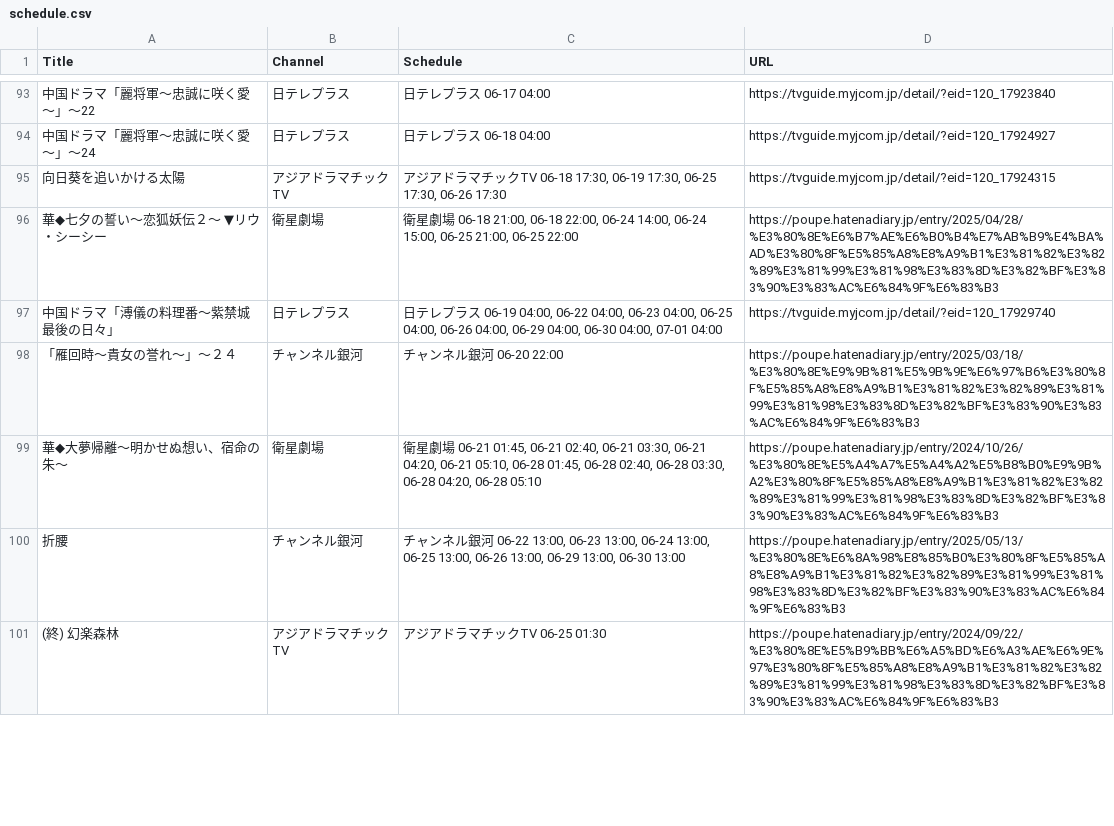
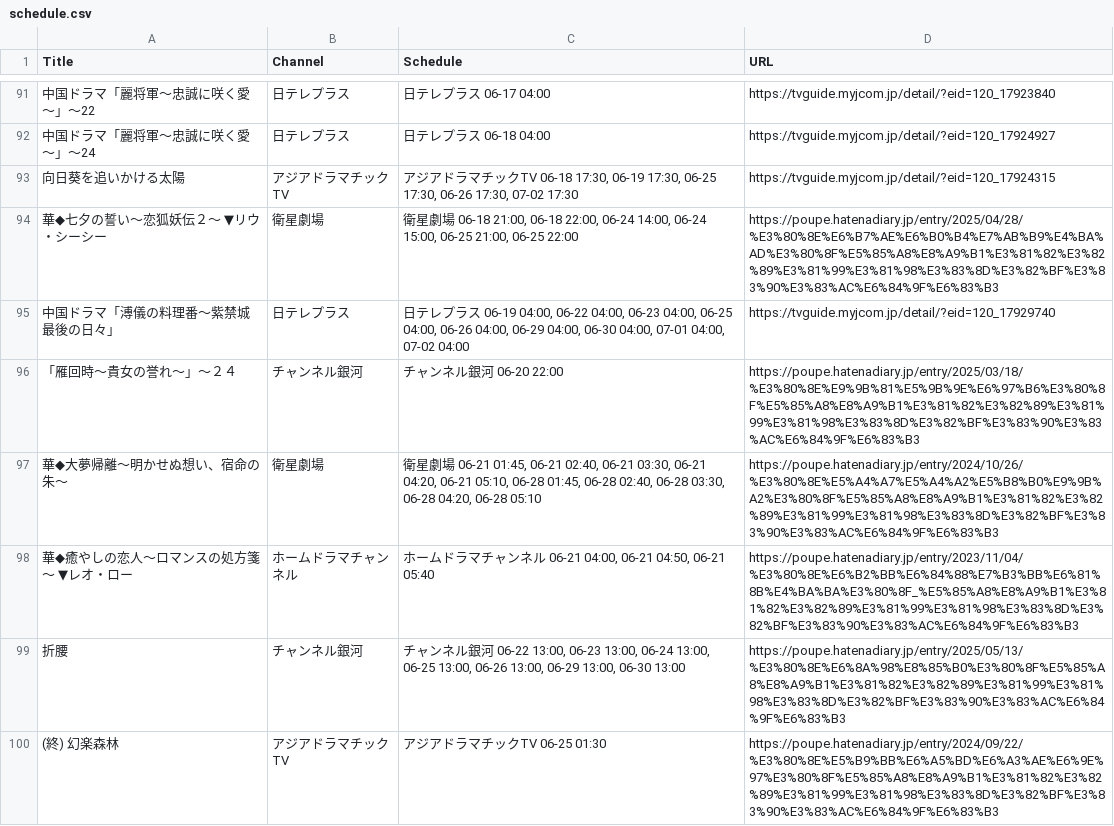
Before and after one commit to huazishanben7-afk/china-drama-app, a CSV file: public/data/schedule.csv, drawn as a sheet; only a part is shown, gaps mark what is left out; the diff covers the shown part only.

```diff
--- a/public/data/schedule.csv
+++ b/public/data/schedule.csv
@@ -94,7 +92,8 @@
 "中国ドラマ「麗将軍〜忠誠に咲く愛〜」〜24","日テレプラス","日テレプラス 06-18 04:00","https://tvguide.myjcom.jp/detail/?eid=120_17924927"
-"向日葵を追いかける太陽","アジアドラマチックTV","アジアドラマチックTV 06-18 17:30, 06-19 17:30, 06-25 17:30, 06-26 17:30","https://tvguide.myjcom.jp/detail/?eid=120_17924315"
+"向日葵を追いかける太陽","アジアドラマチックTV","アジアドラマチックTV 06-18 17:30, 06-19 17:30, 06-25 17:30, 06-26 17:30, 07-02 17:30","https://tvguide.myjcom.jp/detail/?eid=120_17924315"
 "華◆七夕の誓い〜恋狐妖伝２〜　▼リウ・シーシー","衛星劇場","衛星劇場 06-18 21:00, 06-18 22:00, 06-24 14:00, 06-24 15:00, 06-25 21:00, 06-25 22:00","https://poupe.hatenadiary.jp/entry/2025/04/28/%E3%80%8E%E6%B7%AE%E6%B0%B4%E7%AB%B9%E4%BA%AD%E3%80%8F%E5%85%A8%E8%A9%B1%E3%81%82%E3%82%89%E3%81%99%E3%81%98%E3%83%8D%E3%82%BF%E3%83%90%E3%83%AC%E6%84%9F%E6%83%B3"
-"中国ドラマ「溥儀の料理番〜紫禁城 最後の日々」","日テレプラス","日テレプラス 06-19 04:00, 06-22 04:00, 06-23 04:00, 06-25 04:00, 06-26 04:00, 06-29 04:00, 06-30 04:00, 07-01 04:00","https://tvguide.myjcom.jp/detail/?eid=120_17929740"
+"中国ドラマ「溥儀の料理番〜紫禁城 最後の日々」","日テレプラス","日テレプラス 06-19 04:00, 06-22 04:00, 06-23 04:00, 06-25 04:00, 06-26 04:00, 06-29 04:00, 06-30 04:00, 07-01 04:00, 07-02 04:00","https://tvguide.myjcom.jp/detail/?eid=120_17929740"
 "「雁回時〜貴女の誉れ〜」〜２４","チャンネル銀河","チャンネル銀河 06-20 22:00","https://poupe.hatenadiary.jp/entry/2025/03/18/%E3%80%8E%E9%9B%81%E5%9B%9E%E6%97%B6%E3%80%8F%E5%85%A8%E8%A9%B1%E3%81%82%E3%82%89%E3%81%99%E3%81%98%E3%83%8D%E3%82%BF%E3%83%90%E3%83%AC%E6%84%9F%E6%83%B3"
 "華◆大夢帰離〜明かせぬ想い、宿命の朱〜","衛星劇場","衛星劇場 06-21 01:45, 06-21 02:40, 06-21 03:30, 06-21 04:20, 06-21 05:10, 06-28 01:45, 06-28 02:40, 06-28 03:30, 06-28 04:20, 06-28 05:10","https://poupe.hatenadiary.jp/entry/2024/10/26/%E3%80%8E%E5%A4%A7%E5%A4%A2%E5%B8%B0%E9%9B%A2%E3%80%8F%E5%85%A8%E8%A9%B1%E3%81%82%E3%82%89%E3%81%99%E3%81%98%E3%83%8D%E3%82%BF%E3%83%90%E3%83%AC%E6%84%9F%E6%83%B3"
+"華◆癒やしの恋人〜ロマンスの処方箋〜　▼レオ・ロー","ホームドラマチャンネル","ホームドラマチャンネル 06-21 04:00, 06-21 04:50, 06-21 05:40","https://poupe.hatenadiary.jp/entry/2023/11/04/%E3%80%8E%E6%B2%BB%E6%84%88%E7%B3%BB%E6%81%8B%E4%BA%BA%E3%80%8F_%E5%85%A8%E8%A9%B1%E3%81%82%E3%82%89%E3%81%99%E3%81%98%E3%83%8D%E3%82%BF%E3%83%90%E3%83%AC%E6%84%9F%E6%83%B3"
 "折腰","チャンネル銀河","チャンネル銀河 06-22 13:00, 06-23 13:00, 06-24 13:00, 06-25 13:00, 06-26 13:00, 06-29 13:00, 06-30 13:00","https://poupe.hatenadiary.jp/entry/2025/05/13/%E3%80%8E%E6%8A%98%E8%85%B0%E3%80%8F%E5%85%A8%E8%A9%B1%E3%81%82%E3%82%89%E3%81%99%E3%81%98%E3%83%8D%E3%82%BF%E3%83%90%E3%83%AC%E6%84%9F%E6%83%B3"
```
Also changed, not shown: 21 added rows, 23 removed rows and 17 edited cells elsewhere in this file, 1 other file.
